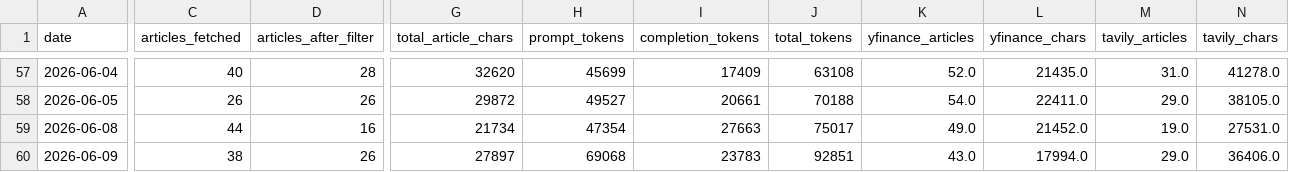
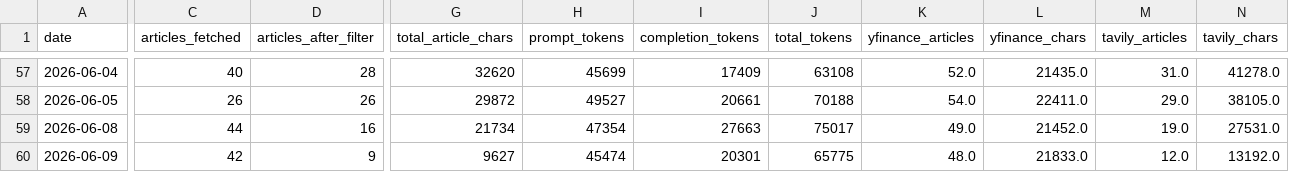
Before and after one commit to marcuslai1/market-dashboard, a CSV file: data/pipeline_stats.csv, drawn as a sheet; only a part is shown, gaps mark what is left out; the diff covers the shown part only; the diff names each change by its address in the sheet, - before the commit and + after, or states it on an @@ line.

```diff
--- a/data/pipeline_stats.csv
+++ b/data/pipeline_stats.csv
-C60 (articles_fetched): 38
+C60 (articles_fetched): 42
-D60 (articles_after_filter): 26
+D60 (articles_after_filter): 9
-G60 (total_article_chars): 27897
+G60 (total_article_chars): 9627
-H60 (prompt_tokens): 69068
+H60 (prompt_tokens): 45474
-I60 (completion_tokens): 23783
+I60 (completion_tokens): 20301
-J60 (total_tokens): 92851
+J60 (total_tokens): 65775
-K60 (yfinance_articles): 43.0
+K60 (yfinance_articles): 48.0
-L60 (yfinance_chars): 17994.0
+L60 (yfinance_chars): 21833.0
-M60 (tavily_articles): 29.0
+M60 (tavily_articles): 12.0
-N60 (tavily_chars): 36406.0
+N60 (tavily_chars): 13192.0
```
Also changed, not shown: 11 edited cells elsewhere in this file, data/claude_analysis.csv, data/market_data.csv, 1 other file.
